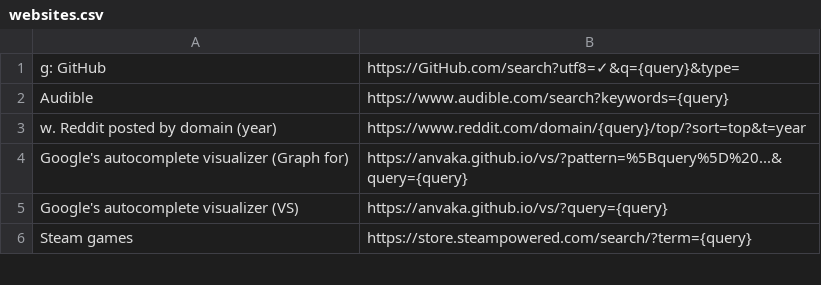
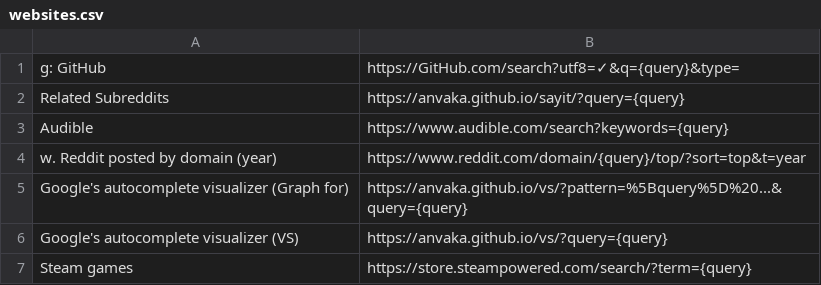
Before and after one commit to nikitavoloboev/alfred-web-searches, a CSV file: workflow/websites.csv, drawn as a sheet; only a part is shown.

```diff
--- a/workflow/websites.csv
+++ b/workflow/websites.csv
@@ -1,2 +1,3 @@
 g: GitHub,https://GitHub.com/search?utf8=✓&q={query}&type=
+Related Subreddits,https://anvaka.github.io/sayit/?query={query}
 Audible, https://www.audible.com/search?keywords={query}
```
Also changed, not shown: 1 other file.
